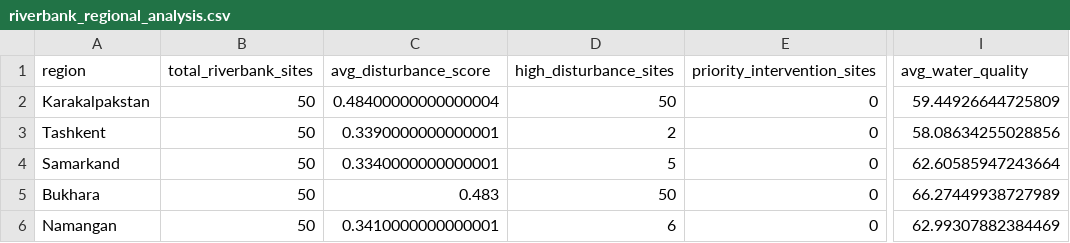
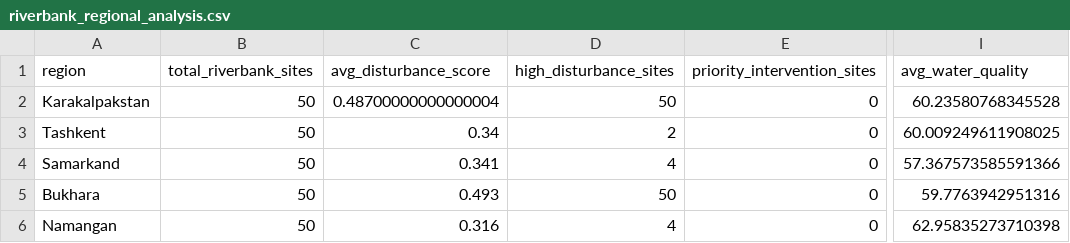
Before and after one commit to tim7en/alphaearth, a CSV file: alphaearth-uz/alphaearth-uz/tables/riverbank_regional_analysis.csv, drawn as a sheet; only a part is shown, gaps mark what is left out; the diff names each change by its address in the sheet, - before the commit and + after, or states it on an @@ line.

```diff
--- a/alphaearth-uz/alphaearth-uz/tables/riverbank_regional_analysis.csv
+++ b/alphaearth-uz/alphaearth-uz/tables/riverbank_regional_analysis.csv
-C2 (avg_disturbance_score): 0.48400000000000004
+C2 (avg_disturbance_score): 0.48700000000000004
-I2 (avg_water_quality): 59.44926644725809
+I2 (avg_water_quality): 60.23580768345528
-C3 (avg_disturbance_score): 0.3390000000000001
+C3 (avg_disturbance_score): 0.34
-I3 (avg_water_quality): 58.08634255028856
+I3 (avg_water_quality): 60.009249611908025
-C4 (avg_disturbance_score): 0.3340000000000001
+C4 (avg_disturbance_score): 0.341
-D4 (high_disturbance_sites): 5
+D4 (high_disturbance_sites): 4
-I4 (avg_water_quality): 62.60585947243664
+I4 (avg_water_quality): 57.367573585591366
-C5 (avg_disturbance_score): 0.483
+C5 (avg_disturbance_score): 0.493
-I5 (avg_water_quality): 66.27449938727989
+I5 (avg_water_quality): 59.7763942951316
-C6 (avg_disturbance_score): 0.3410000000000001
+C6 (avg_disturbance_score): 0.316
-D6 (high_disturbance_sites): 6
+D6 (high_disturbance_sites): 4
-I6 (avg_water_quality): 62.99307882384469
+I6 (avg_water_quality): 62.95835273710398
```
Also changed, not shown: alphaearth-uz/alphaearth-uz/tables/riverbank_disturbance_drivers.csv, alphaearth-uz/alphaearth-uz/tables/riverbank_water_body_analysis.csv, 3 other files.
